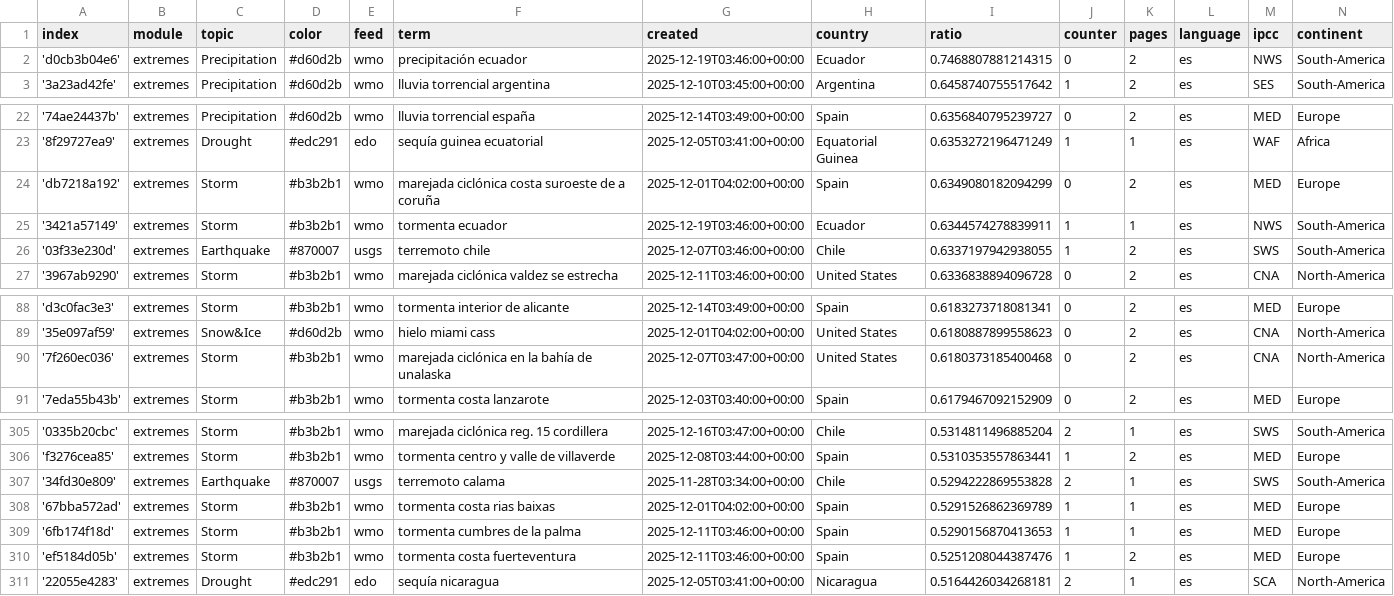
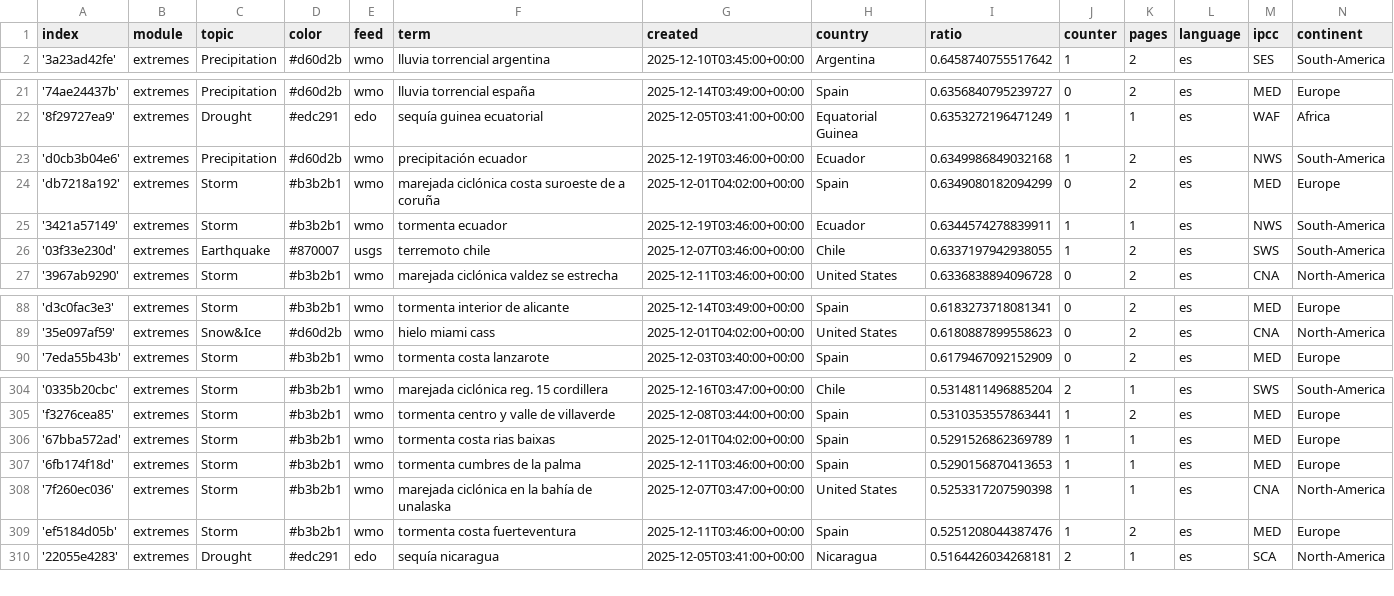
Before and after one commit to jannikdo28-news/spanishExtremes, a CSV file: terms.csv, drawn as a sheet; only a part is shown, gaps mark what is left out; removed rows and columns are numbered as before the commit, all else as after; the diff names each change by its address in the sheet, - before the commit and + after, or states it on an @@ line.

Commit message:
Commit from GitHub Actions (harvest:0.0)

```diff
--- a/terms.csv
+++ b/terms.csv
-row 2: 'd0cb3b04e6' | extremes | Precipitation | #d60d2b | wmo | precipitación ecuador | 2025-12-19T03:46:00+00:00 | Ecuador | 0.7468807881214315 | 0 | 2 | es | NWS | South-America
+row 23: 'd0cb3b04e6' | extremes | Precipitation | #d60d2b | wmo | precipitación ecuador | 2025-12-19T03:46:00+00:00 | Ecuador | 0.6349986849032168 | 1 | 2 | es | NWS | South-America
-row 90: '7f260ec036' | extremes | Storm | #b3b2b1 | wmo | marejada ciclónica en la bahía de unalaska | 2025-12-07T03:47:00+00:00 | United States | 0.6180373185400468 | 0 | 2 | es | CNA | North-America
-row 307: '34fd30e809' | extremes | Earthquake | #870007 | usgs | terremoto calama | 2025-11-28T03:34:00+00:00 | Chile | 0.5294222869553828 | 2 | 1 | es | SWS | South-America
+row 308: '7f260ec036' | extremes | Storm | #b3b2b1 | wmo | marejada ciclónica en la bahía de unalaska | 2025-12-07T03:47:00+00:00 | United States | 0.5253317207590398 | 1 | 1 | es | CNA | North-America
```
